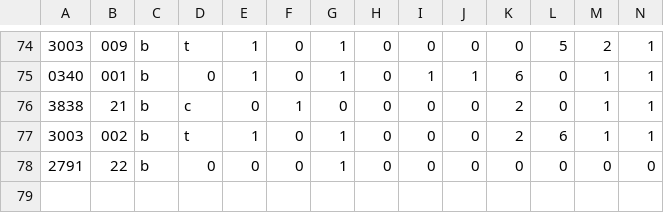
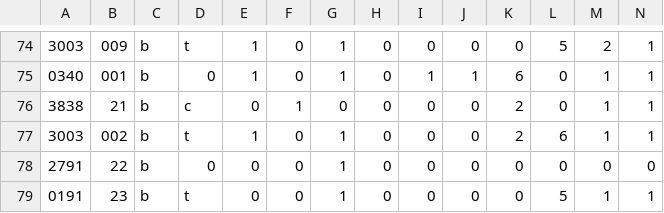
Before and after one commit to cougarTech2228/vanguard, a CSV file: vanguard/data/alldata.csv, drawn as a sheet; only a part is shown, gaps mark what is left out; rows hold the shown columns only; the diff names each change by its address in the sheet, - before the commit and + after, or states it on an @@ line.

```diff
--- a/vanguard/data/alldata.csv
+++ b/vanguard/data/alldata.csv
+row 79: 0191 | 23 | b | t | 0 | 0 | 1 | 0 | 0 | 0 | 0 | 5 | 1 | 1
```
Also changed, not shown: vanguard/data/archive.csv, vanguard/data/robots.csv, 3 other files.
